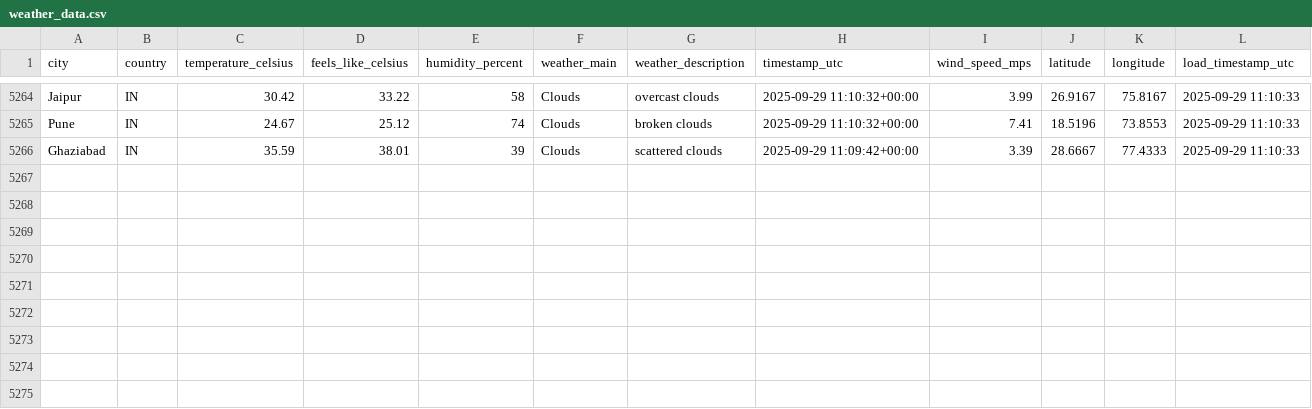
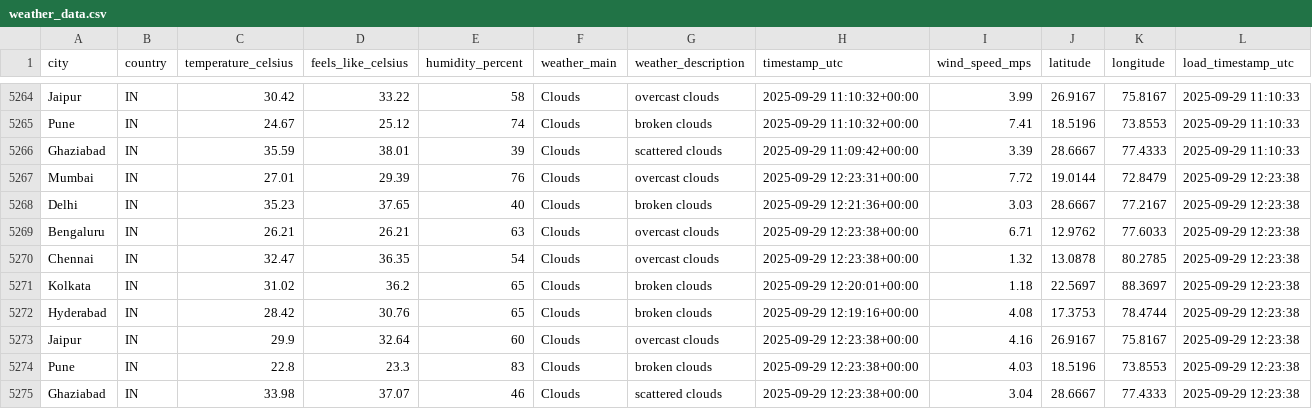
Before and after one commit to 4yushraman-jpg/weather-dashboard, a CSV file: weather_data.csv, drawn as a sheet; only a part is shown, gaps mark what is left out.

```diff
--- a/weather_data.csv
+++ b/weather_data.csv
@@ -5266 +5266,10 @@ Pune,IN,24.67,25.12,74,Clouds,broken clouds,2025-09-29 11:10:32+00:00,7.41,18.51
 Ghaziabad,IN,35.59,38.01,39,Clouds,scattered clouds,2025-09-29 11:09:42+00:00,3.39,28.6667,77.4333,2025-09-29 11:10:33
+Mumbai,IN,27.01,29.39,76,Clouds,overcast clouds,2025-09-29 12:23:31+00:00,7.72,19.0144,72.8479,2025-09-29 12:23:38
+Delhi,IN,35.23,37.65,40,Clouds,broken clouds,2025-09-29 12:21:36+00:00,3.03,28.6667,77.2167,2025-09-29 12:23:38
+Bengaluru,IN,26.21,26.21,63,Clouds,overcast clouds,2025-09-29 12:23:38+00:00,6.71,12.9762,77.6033,2025-09-29 12:23:38
+Chennai,IN,32.47,36.35,54,Clouds,overcast clouds,2025-09-29 12:23:38+00:00,1.32,13.0878,80.2785,2025-09-29 12:23:38
+Kolkata,IN,31.02,36.2,65,Clouds,broken clouds,2025-09-29 12:20:01+00:00,1.18,22.5697,88.3697,2025-09-29 12:23:38
+Hyderabad,IN,28.42,30.76,65,Clouds,broken clouds,2025-09-29 12:19:16+00:00,4.08,17.3753,78.4744,2025-09-29 12:23:38
+Jaipur,IN,29.9,32.64,60,Clouds,overcast clouds,2025-09-29 12:23:38+00:00,4.16,26.9167,75.8167,2025-09-29 12:23:38
+Pune,IN,22.8,23.3,83,Clouds,broken clouds,2025-09-29 12:23:38+00:00,4.03,18.5196,73.8553,2025-09-29 12:23:38
+Ghaziabad,IN,33.98,37.07,46,Clouds,scattered clouds,2025-09-29 12:23:38+00:00,3.04,28.6667,77.4333,2025-09-29 12:23:38
```
Also changed, not shown: 1 other file.
